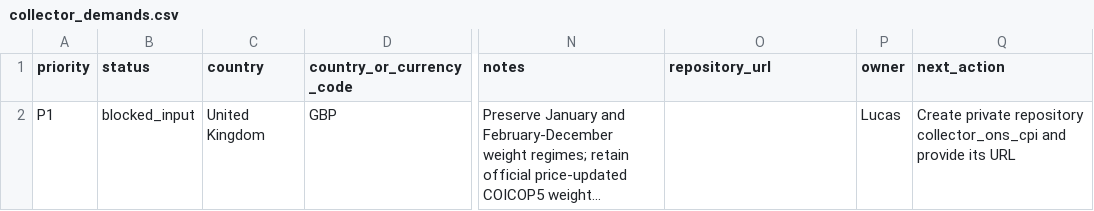
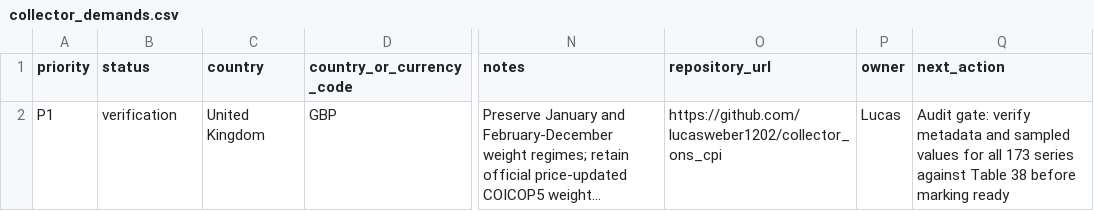
Before and after one commit to lucasweber1202/Coletores, a CSV file: intake/collector_demands.csv, drawn as a sheet; only a part is shown, gaps mark what is left out; long unchanged cells end in …; the diff names each change by its address in the sheet, - before the commit and + after, or states it on an @@ line.

```diff
--- a/intake/collector_demands.csv
+++ b/intake/collector_demands.csv
-B2 (status): blocked_input
+B2 (status): verification
-O2 (repository_url): (empty)
+O2 (repository_url): https://github.com/lucasweber1202/collector_ons_cpi
-Q2 (next_action): Create private repository collector_ons_cpi and provide its URL
+Q2 (next_action): Audit gate: verify metadata and sampled values for all 173 series against Table 38 before marking ready
```
Also changed, not shown: 1 other file.
